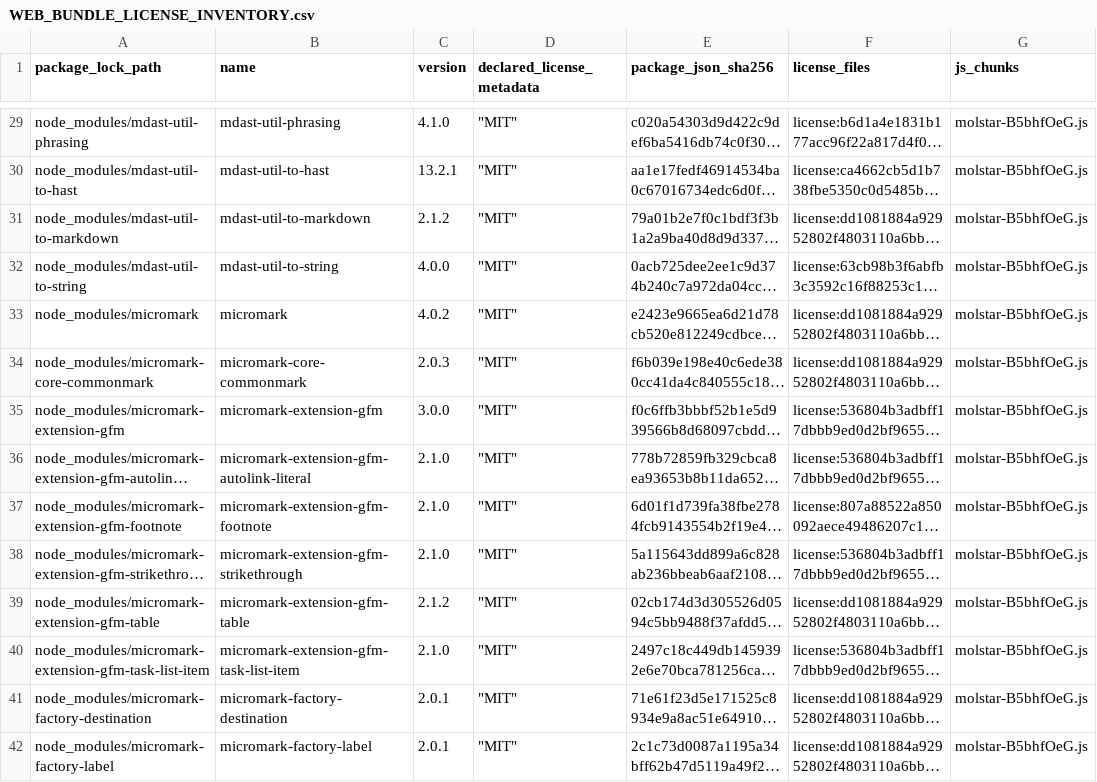
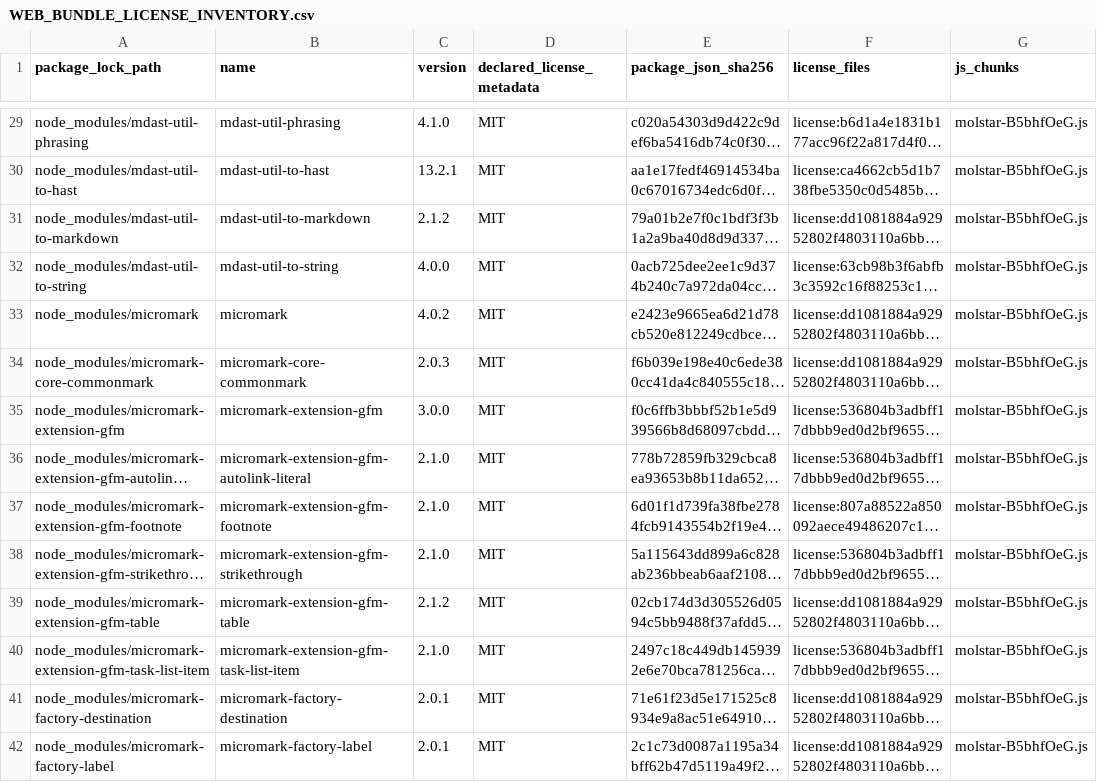
Before and after one commit to jdsridhar/CAAD_Suite_End_to_End, a CSV file: docs/release/licenses/WEB_BUNDLE_LICENSE_INVENTORY.csv, drawn as a sheet; only a part is shown, gaps mark what is left out; long unchanged cells end in …; the diff covers the shown part only; the diff names each change by its address in the sheet, - before the commit and + after, or states it on an @@ line.

```diff
--- a/docs/release/licenses/WEB_BUNDLE_LICENSE_INVENTORY.csv
+++ b/docs/release/licenses/WEB_BUNDLE_LICENSE_INVENTORY.csv
-D29:D42 (declared_license_metadata): "MIT"
+D29:D42 (declared_license_metadata): MIT
```
Also changed, not shown: 67 edited cells elsewhere in this file, 8 other files.
